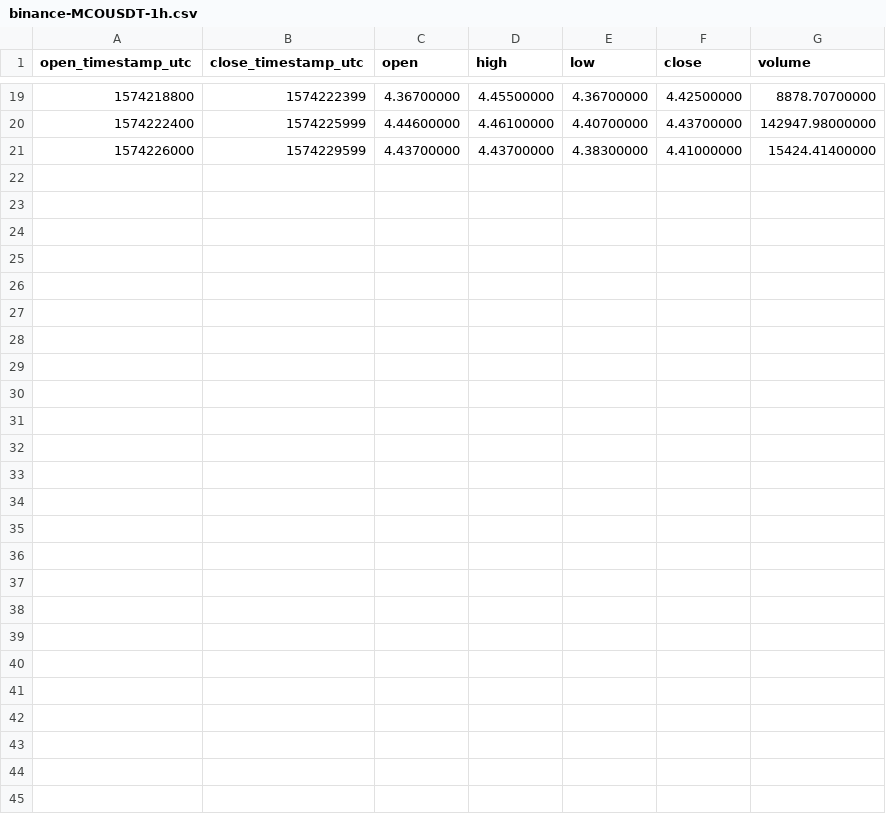
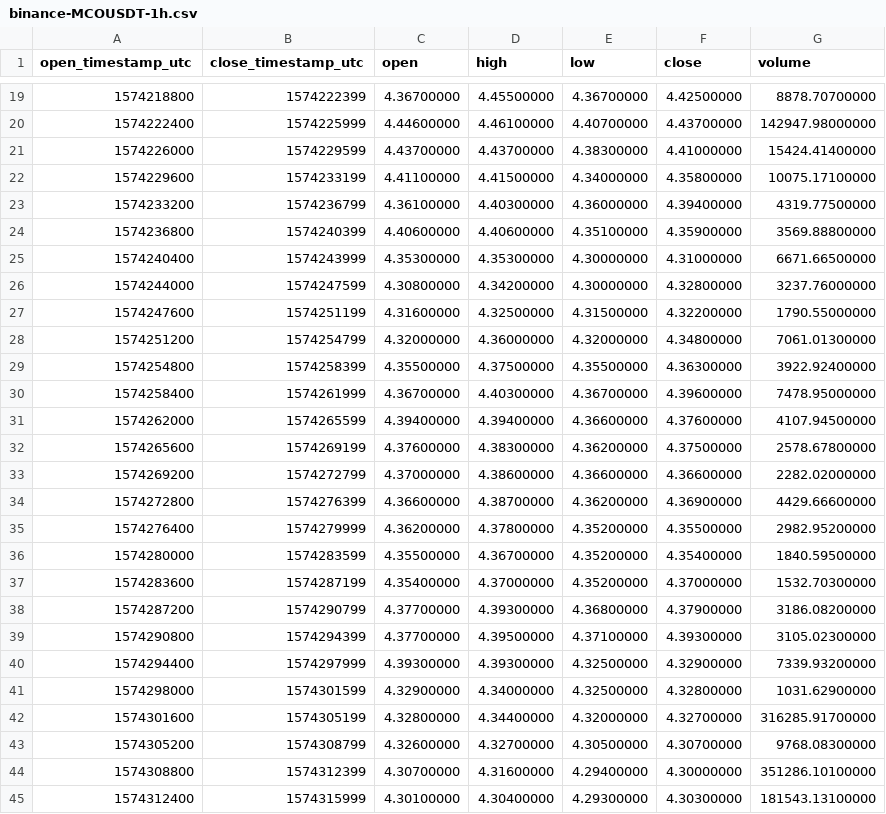
Before and after one commit to cryptobigbro/binance-MCOUSDT, a CSV file: binance-MCOUSDT-1h.csv, drawn as a sheet; only a part is shown, gaps mark what is left out.

Commit message:
Update OHLCV data.

```diff
--- a/binance-MCOUSDT-1h.csv
+++ b/binance-MCOUSDT-1h.csv
@@ -21 +21,25 @@ open_timestamp_utc,close_timestamp_utc,open,high,low,close,volume
 1574226000,1574229599,4.43700000,4.43700000,4.38300000,4.41000000,15424.41400000
+1574229600,1574233199,4.41100000,4.41500000,4.34000000,4.35800000,10075.17100000
+1574233200,1574236799,4.36100000,4.40300000,4.36000000,4.39400000,4319.77500000
+1574236800,1574240399,4.40600000,4.40600000,4.35100000,4.35900000,3569.88800000
+1574240400,1574243999,4.35300000,4.35300000,4.30000000,4.31000000,6671.66500000
+1574244000,1574247599,4.30800000,4.34200000,4.30000000,4.32800000,3237.76000000
+1574247600,1574251199,4.31600000,4.32500000,4.31500000,4.32200000,1790.55000000
+1574251200,1574254799,4.32000000,4.36000000,4.32000000,4.34800000,7061.01300000
+1574254800,1574258399,4.35500000,4.37500000,4.35500000,4.36300000,3922.92400000
+1574258400,1574261999,4.36700000,4.40300000,4.36700000,4.39600000,7478.95000000
+1574262000,1574265599,4.39400000,4.39400000,4.36600000,4.37600000,4107.94500000
+1574265600,1574269199,4.37600000,4.38300000,4.36200000,4.37500000,2578.67800000
+1574269200,1574272799,4.37000000,4.38600000,4.36600000,4.36600000,2282.02000000
+1574272800,1574276399,4.36600000,4.38700000,4.36200000,4.36900000,4429.66600000
+1574276400,1574279999,4.36200000,4.37800000,4.35200000,4.35500000,2982.95200000
+1574280000,1574283599,4.35500000,4.36700000,4.35200000,4.35400000,1840.59500000
+1574283600,1574287199,4.35400000,4.37000000,4.35200000,4.37000000,1532.70300000
+1574287200,1574290799,4.37700000,4.39300000,4.36800000,4.37900000,3186.08200000
+1574290800,1574294399,4.37700000,4.39500000,4.37100000,4.39300000,3105.02300000
+1574294400,1574297999,4.39300000,4.39300000,4.32500000,4.32900000,7339.93200000
+1574298000,1574301599,4.32900000,4.34000000,4.32500000,4.32800000,1031.62900000
+1574301600,1574305199,4.32800000,4.34400000,4.32000000,4.32700000,316285.91700000
+1574305200,1574308799,4.32600000,4.32700000,4.30500000,4.30700000,9768.08300000
+1574308800,1574312399,4.30700000,4.31600000,4.29400000,4.30000000,351286.10100000
+1574312400,1574315999,4.30100000,4.30400000,4.29300000,4.30300000,181543.13100000
```
Also changed, not shown: 3 other files.
